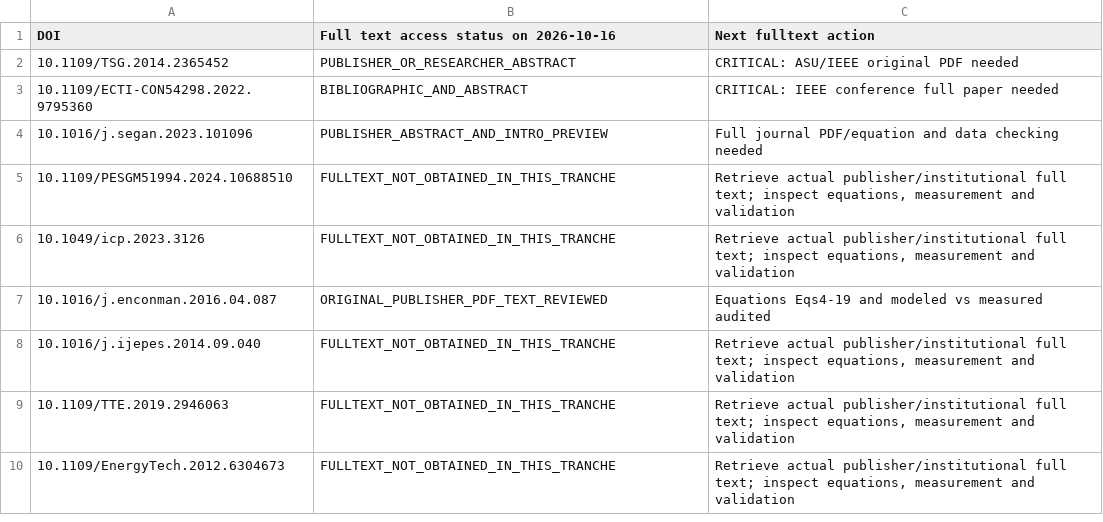
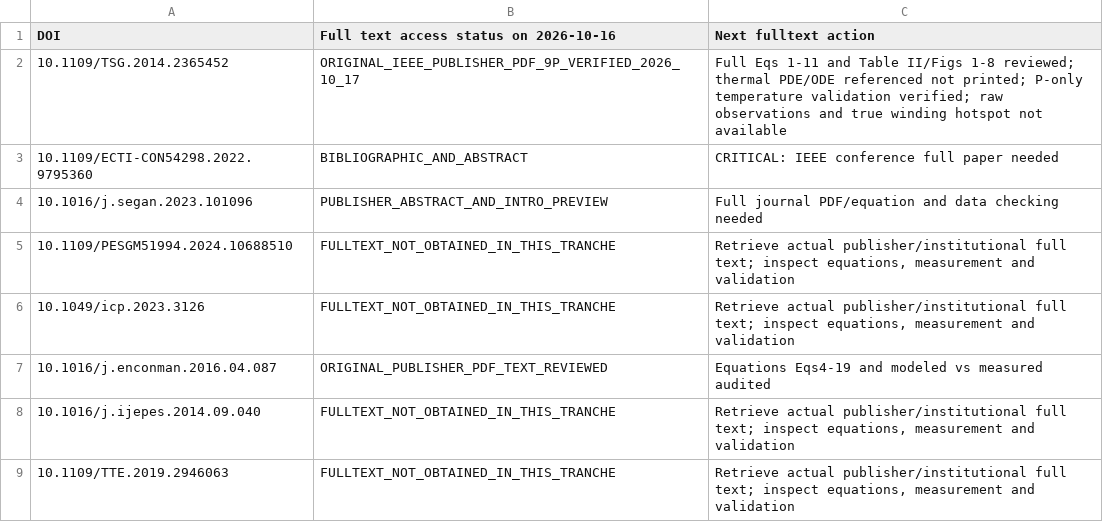
Before and after one commit to Dosust/MSE-thesis, a CSV file: thesis/02_literature_theory/systematic_thermal_review_2026_10_15/fulltext_extraction_2026_10_16/THIRTY_PAPER_FULLTEXT_ACCESS_TRACKER.csv, drawn as a sheet; only a part is shown; the shorter side is filled out with more unchanged rows.

Commit message:
Replace Gong 2015 abstract-only claims with verified original IEEE equations, P-side experiments and source-access status

```diff
--- a/thesis/02_literature_theory/systematic_thermal_review_2026_10_15/fulltext_extraction_2026_10_16/THIRTY_PAPER_FULLTEXT_ACCESS_TRACKER.csv
+++ b/thesis/02_literature_theory/systematic_thermal_review_2026_10_15/fulltext_extraction_2026_10_16/THIRTY_PAPER_FULLTEXT_ACCESS_TRACKER.csv
@@ -1,3 +1,3 @@
 DOI,Full text access status on 2026-10-16,Next fulltext action
-10.1109/TSG.2014.2365452,PUBLISHER_OR_RESEARCHER_ABSTRACT,CRITICAL: ASU/IEEE original PDF needed
+10.1109/TSG.2014.2365452,ORIGINAL_IEEE_PUBLISHER_PDF_9P_VERIFIED_2026_10_17,Full Eqs 1-11 and Table II/Figs 1-8 reviewed; thermal PDE/ODE referenced not printed; P-only temperature validation verified; raw observations and true winding hotspot not available
 10.1109/ECTI-CON54298.2022.9795360,BIBLIOGRAPHIC_AND_ABSTRACT,CRITICAL: IEEE conference full paper needed
```
